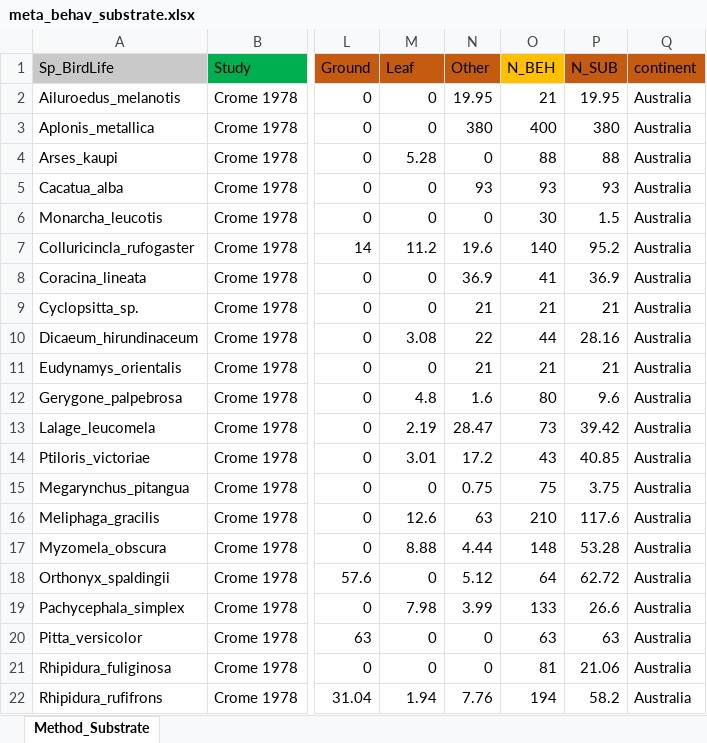
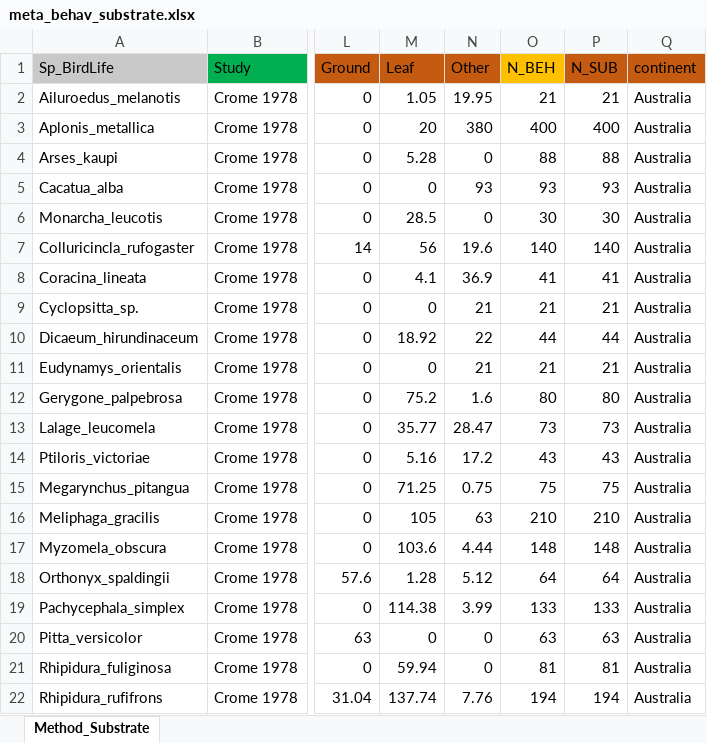
Before and after one commit to AdamUlicny/SongbirdGuildsMasters, an Excel workbook: data/meta_behav_substrate.xlsx, sheet Method_Substrate, drawn as a sheet; only a part is shown, gaps mark what is left out; values as stored, in another font and other column widths than the file's, no borders; the diff covers the shown part only; the diff names each change by its address in the sheet, - before the commit and + after, or states it on an @@ line.

Commit message:
first meta co-dendrogram done

```diff
--- a/data/meta_behav_substrate.xlsx (sheet Method_Substrate)
+++ b/data/meta_behav_substrate.xlsx (sheet Method_Substrate)
-M2 (Leaf): 0
+M2 (Leaf): 1.05
-P2 (N_SUB): 19.95
+P2 (N_SUB): 21
-M3 (Leaf): 0
+M3 (Leaf): 20
-P3 (N_SUB): 380
+P3 (N_SUB): 400
-M6 (Leaf): 0
+M6 (Leaf): 28.5
-P6 (N_SUB): 1.5
+P6 (N_SUB): 30
-M7 (Leaf): 11.2
+M7 (Leaf): 56
-P7 (N_SUB): 95.2
+P7 (N_SUB): 140
-M8 (Leaf): 0
+M8 (Leaf): 4.1
-P8 (N_SUB): 36.9
+P8 (N_SUB): 41
-M10 (Leaf): 3.08
+M10 (Leaf): 18.92
-P10 (N_SUB): 28.16
+P10 (N_SUB): 44
-M12 (Leaf): 4.8
+M12 (Leaf): 75.2
-P12 (N_SUB): 9.6
+P12 (N_SUB): 80
-M13 (Leaf): 2.19
+M13 (Leaf): 35.77
-P13 (N_SUB): 39.42
+P13 (N_SUB): 73
-M14 (Leaf): 3.01
+M14 (Leaf): 5.16
-P14 (N_SUB): 40.85
+P14 (N_SUB): 43
-M15 (Leaf): 0
+M15 (Leaf): 71.25
-P15 (N_SUB): 3.75
+P15 (N_SUB): 75
-M16 (Leaf): 12.6
+M16 (Leaf): 105
-P16 (N_SUB): 117.6
+P16 (N_SUB): 210
-M17 (Leaf): 8.88
+M17 (Leaf): 103.6
-P17 (N_SUB): 53.28
+P17 (N_SUB): 148
-M18 (Leaf): 0
+M18 (Leaf): 1.28
-P18 (N_SUB): 62.72
+P18 (N_SUB): 64
-M19 (Leaf): 7.98
+M19 (Leaf): 114.38
-P19 (N_SUB): 26.6
+P19 (N_SUB): 133
-M21 (Leaf): 0
+M21 (Leaf): 59.94
-P21 (N_SUB): 21.06
+P21 (N_SUB): 81
-M22 (Leaf): 1.94
+M22 (Leaf): 137.74
-P22 (N_SUB): 58.2
+P22 (N_SUB): 194
```
Also changed, not shown: 12 edited cells elsewhere in this sheet, 15 other files.
